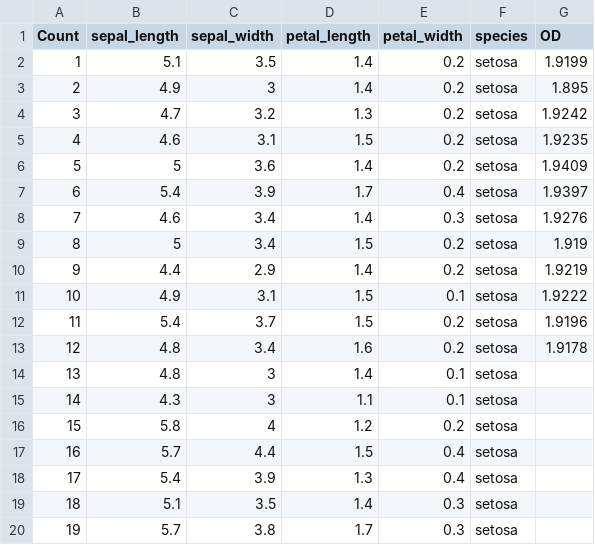
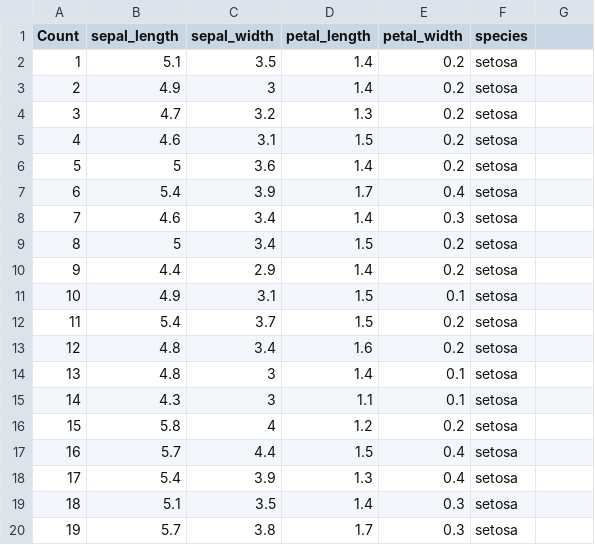
Before and after one commit to KeithQuinn/Programming_and_Scripting_Project_2020, a CSV file: Fishers IRIS Data Set.csv, drawn as a sheet; only a part is shown; the diff names each change by its address in the sheet, - before the commit and + after, or states it on an @@ line.

```diff
--- a/Fishers IRIS Data Set.csv
+++ b/Fishers IRIS Data Set.csv
-G1: OD
+G1: (empty)
-G2: 1.9199
+G2: (empty)
-G3: 1.895
+G3: (empty)
-G4: 1.9242
+G4: (empty)
-G5: 1.9235
+G5: (empty)
-G6: 1.9409
+G6: (empty)
-G7: 1.9397
+G7: (empty)
-G8: 1.9276
+G8: (empty)
-G9: 1.919
+G9: (empty)
-G10: 1.9219
+G10: (empty)
-G11: 1.9222
+G11: (empty)
-G12: 1.9196
+G12: (empty)
-G13: 1.9178
+G13: (empty)
```
Also changed, not shown: 2 other files.
